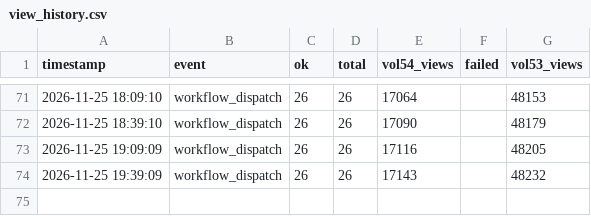
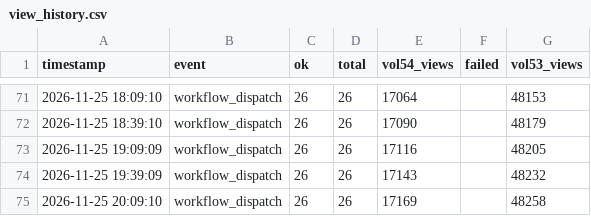
Before and after one commit to nufantex/farmermage, a CSV file: view_history.csv, drawn as a sheet; only a part is shown, gaps mark what is left out.

Commit message:
chore: update view_history.csv

```diff
--- a/view_history.csv
+++ b/view_history.csv
@@ -74 +74,2 @@ timestamp,event,ok,total,vol54_views,failed,vol53_views
 2026-11-25 19:39:09,workflow_dispatch,26,26,17143,,48232
+2026-11-25 20:09:10,workflow_dispatch,26,26,17169,,48258
```
